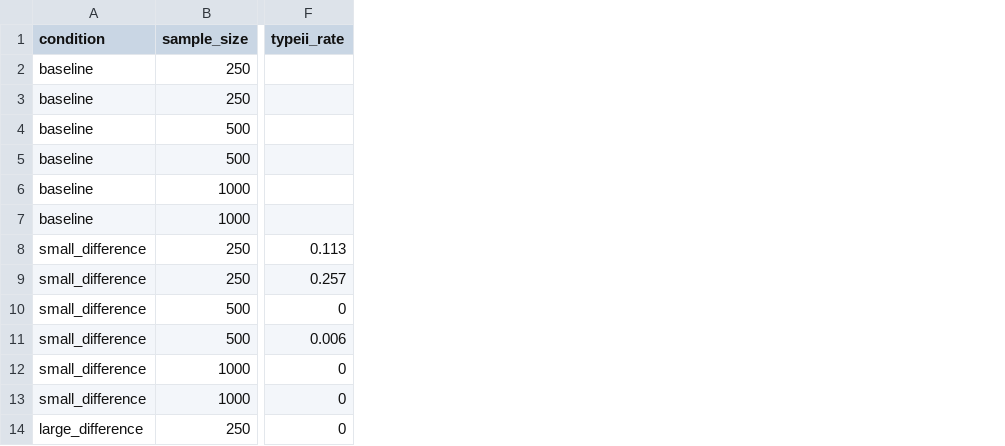
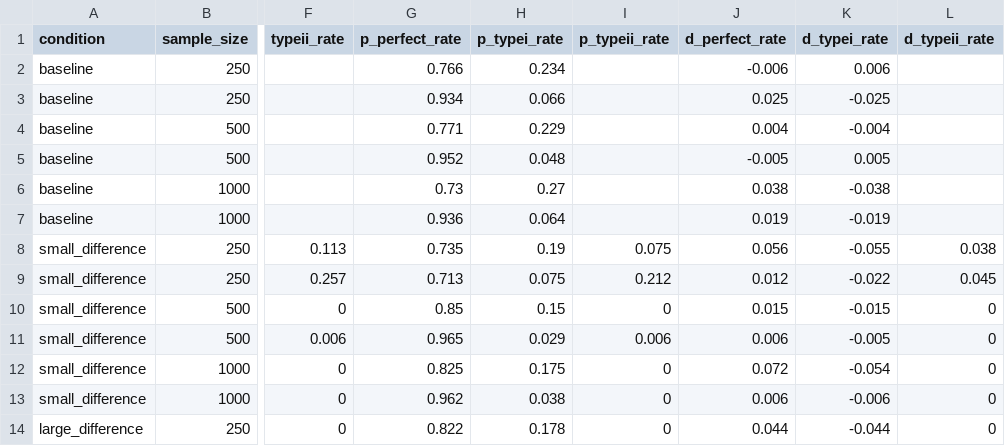
Before and after one commit to LiPingYen/Measurement-Invariance, a CSV file: Comparisons of Three Empirical Methods for Partial Factorial Invariance_Forward, Backward, and Factor-Ratio Tests/backward mi method/partial metric invariance/result.csv, drawn as a sheet; only a part is shown, gaps mark what is left out; the diff names each change by its address in the sheet, - before the commit and + after, or states it on an @@ line.

```diff
--- a/Comparisons of Three Empirical Methods for Partial Factorial Invariance_Forward, Backward, and Factor-Ratio Tests/backward mi method/partial metric invariance/result.csv
+++ b/Comparisons of Three Empirical Methods for Partial Factorial Invariance_Forward, Backward, and Factor-Ratio Tests/backward mi method/partial metric invariance/result.csv
+column G (p_perfect_rate), rows 2-14: 0.766 | 0.934 | 0.771 | 0.952 | 0.73 | 0.936 | 0.735 | 0.713 | 0.85 | 0.965 | 0.825 | 0.962 | 0.822
+column H (p_typei_rate), rows 2-14: 0.234 | 0.066 | 0.229 | 0.048 | 0.27 | 0.064 | 0.19 | 0.075 | 0.15 | 0.029 | 0.175 | 0.038 | 0.178
+column I (p_typeii_rate), rows 8-14: 0.075 | 0.212 | 0 | 0.006 | 0 | 0 | 0
+column J (d_perfect_rate), rows 2-14: -0.006 | 0.025 | 0.004 | -0.005 | 0.038 | 0.019 | 0.056 | 0.012 | 0.015 | 0.006 | 0.072 | 0.006 | 0.044
+column K (d_typei_rate), rows 2-14: 0.006 | -0.025 | -0.004 | 0.005 | -0.038 | -0.019 | -0.055 | -0.022 | -0.015 | -0.005 | -0.054 | -0.006 | -0.044
+column L (d_typeii_rate), rows 8-14: 0.038 | 0.045 | 0 | 0 | 0 | 0 | 0
```
Also changed, not shown: Comparisons of Three Empirical Methods for Partial Factorial Invariance_Forward, Backward, and Factor-Ratio Tests/backward mi method/partial scalar invariance/result.csv, Comparisons of Three Empirical Methods for Partial Factorial Invariance_Forward, Backward, and Factor-Ratio Tests/forward ci method/partial metric invariance/result.csv, 5 other files.
